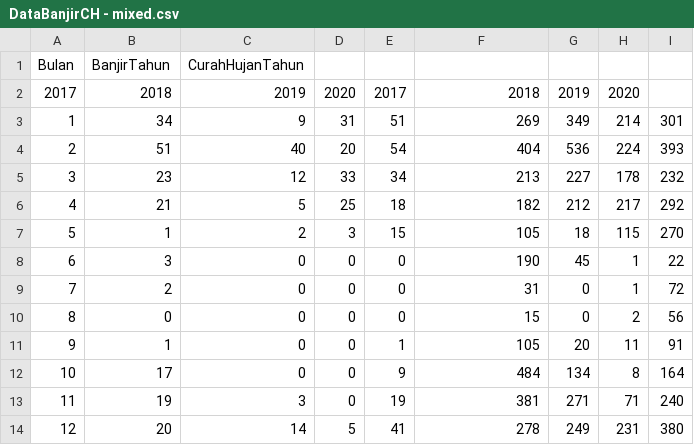
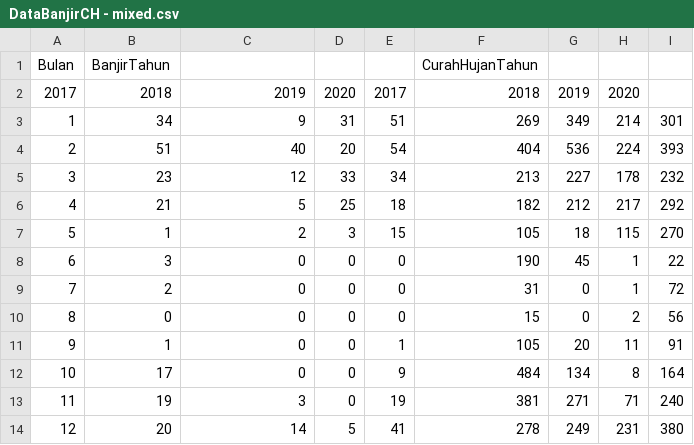
Before and after one commit to ptrasy/Datmin, a CSV file: DataBanjirCH - mixed.csv, drawn as a sheet.

Commit message:
Update DataBanjirCH - mixed.csv

```diff
--- a/DataBanjirCH - mixed.csv
+++ b/DataBanjirCH - mixed.csv
@@ -1,2 +1,2 @@
-Bulan,BanjirTahun,CurahHujanTahun
+Bulan,BanjirTahun,,,,CurahHujanTahun,,,,
 2017,2018,2019,2020,2017,2018,2019,2020
```
